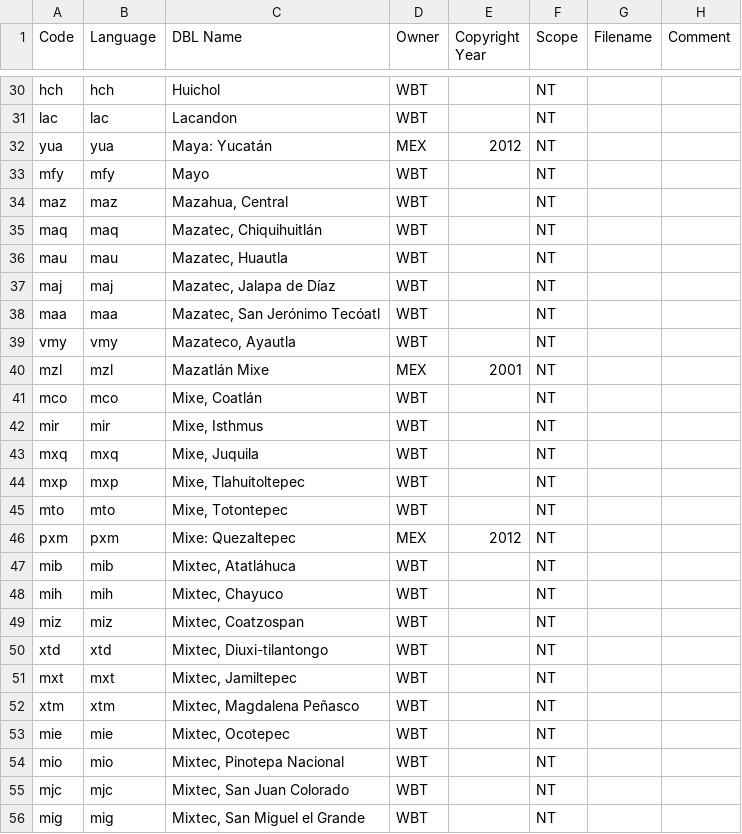
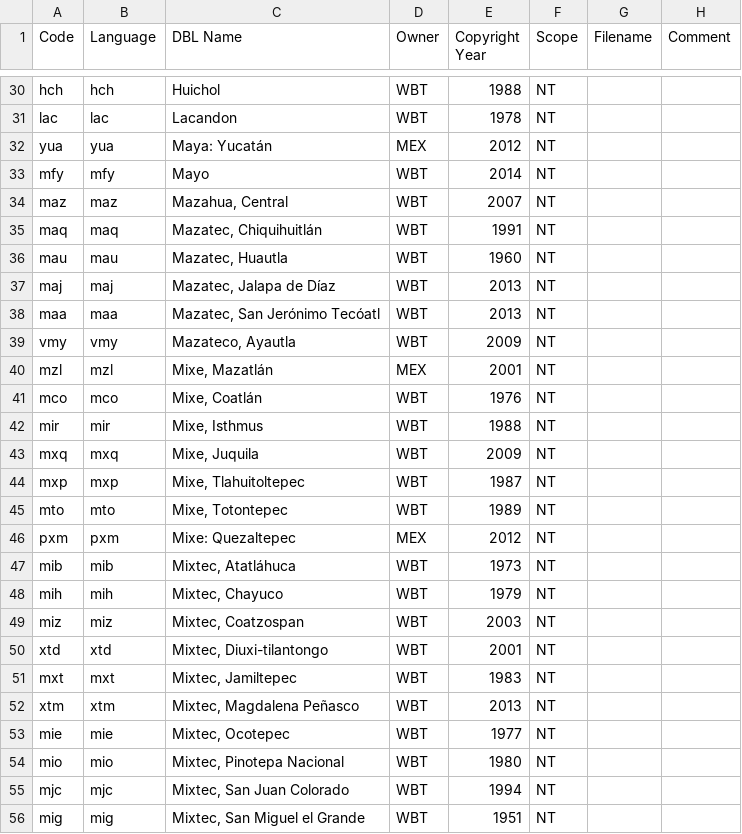
Before and after one commit to garygriswold/Bible.js, a CSV file: Versions/data/Versions/Version-Table 1.csv, drawn as a sheet; only a part is shown, gaps mark what is left out; the diff covers the shown part only; the diff names each change by its address in the sheet, - before the commit and + after, or states it on an @@ line.

Commit message:
Updated Versions adding copyright dates and correcting names.

```diff
--- a/Versions/data/Versions/Version-Table 1.csv
+++ b/Versions/data/Versions/Version-Table 1.csv
-E30 (Copyright Year): (empty)
+E30 (Copyright Year): 1988
-E31 (Copyright Year): (empty)
+E31 (Copyright Year): 1978
-E33 (Copyright Year): (empty)
+E33 (Copyright Year): 2014
-E34 (Copyright Year): (empty)
+E34 (Copyright Year): 2007
-E35 (Copyright Year): (empty)
+E35 (Copyright Year): 1991
-E36 (Copyright Year): (empty)
+E36 (Copyright Year): 1960
-E37:E38 (Copyright Year): (empty)
+E37:E38 (Copyright Year): 2013
-E39 (Copyright Year): (empty)
+E39 (Copyright Year): 2009
-C40 (DBL Name): Mazatlán Mixe
+C40 (DBL Name): Mixe, Mazatlán
-E41 (Copyright Year): (empty)
+E41 (Copyright Year): 1976
-E42 (Copyright Year): (empty)
+E42 (Copyright Year): 1988
-E43 (Copyright Year): (empty)
+E43 (Copyright Year): 2009
-E44 (Copyright Year): (empty)
+E44 (Copyright Year): 1987
-E45 (Copyright Year): (empty)
+E45 (Copyright Year): 1989
-E47 (Copyright Year): (empty)
+E47 (Copyright Year): 1973
-E48 (Copyright Year): (empty)
+E48 (Copyright Year): 1979
-E49 (Copyright Year): (empty)
+E49 (Copyright Year): 2003
-E50 (Copyright Year): (empty)
+E50 (Copyright Year): 2001
-E51 (Copyright Year): (empty)
+E51 (Copyright Year): 1983
-E52 (Copyright Year): (empty)
+E52 (Copyright Year): 2013
-E53 (Copyright Year): (empty)
+E53 (Copyright Year): 1977
-E54 (Copyright Year): (empty)
+E54 (Copyright Year): 1980
-E55 (Copyright Year): (empty)
+E55 (Copyright Year): 1994
-E56 (Copyright Year): (empty)
+E56 (Copyright Year): 1951
```
Also changed, not shown: 2 added rows, 1 removed row and 91 edited cells elsewhere in this file, Versions/data/Versions/CountryVersion-Table 1.csv, Versions/data/Versions/Language-Table 1.csv, 2 other files.
